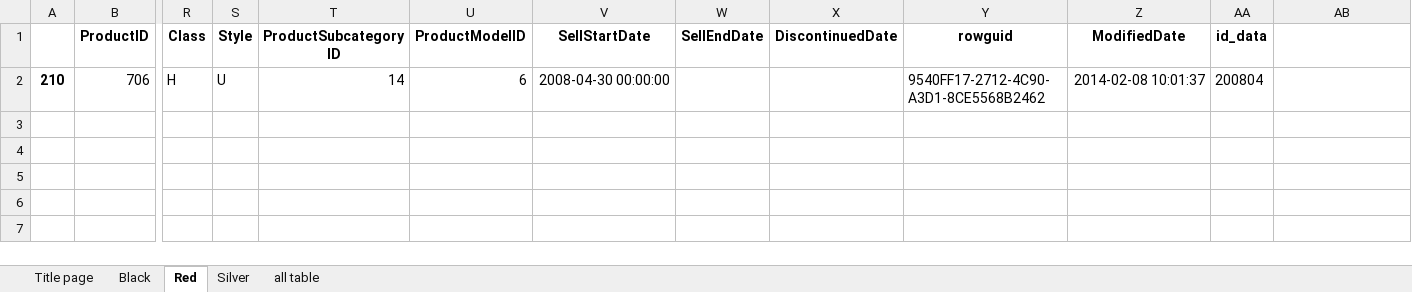
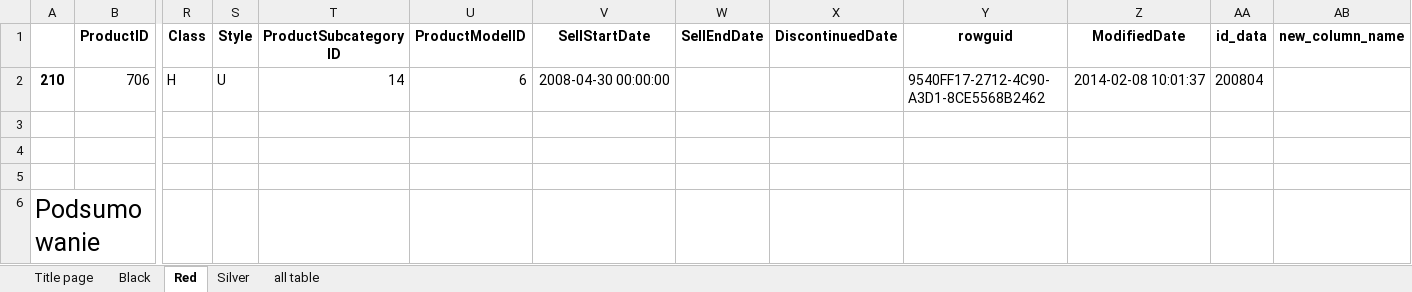
Before and after one commit to TomaszK-stack/excel_machine, an Excel workbook: new_empty.xlsx, sheet Red, drawn as a sheet; only a part is shown, gaps mark what is left out; values as stored, in another font and other column widths than the file's, no borders; rows hold the shown columns only; the diff names each change by its address in the sheet, - before the commit and + after, or states it on an @@ line.

```diff
--- a/new_empty.xlsx (sheet Red)
+++ b/new_empty.xlsx (sheet Red)
-AB1: (empty)
+AB1: new_column_name
+row 3: (empty)
+row 4: (empty)
+row 5: (empty)
+row 6: Podsumowanie
```
Also changed, not shown: sheet Black, sheet Silver, sheet all table, sheet Title page, charts or pictures, empty_book.xlsx, 3 other files.
